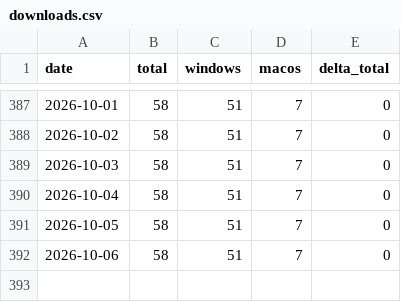
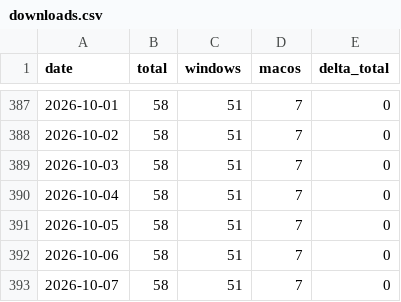
Before and after one commit to j30ngwoo/JWSV-index-page, a CSV file: html/server-timer/stats/downloads.csv, drawn as a sheet; only a part is shown, gaps mark what is left out.

```diff
--- a/html/server-timer/stats/downloads.csv
+++ b/html/server-timer/stats/downloads.csv
@@ -392 +392,2 @@ date,total,windows,macos,delta_total
 2026-10-06,58,51,7,0
+2026-10-07,58,51,7,0
```
